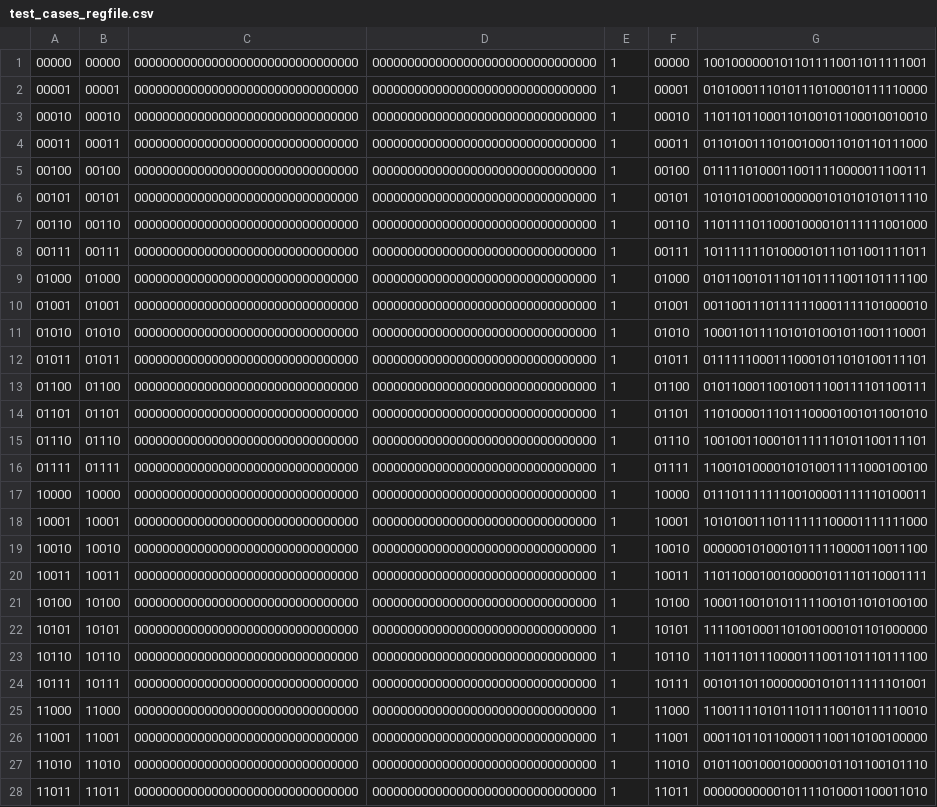
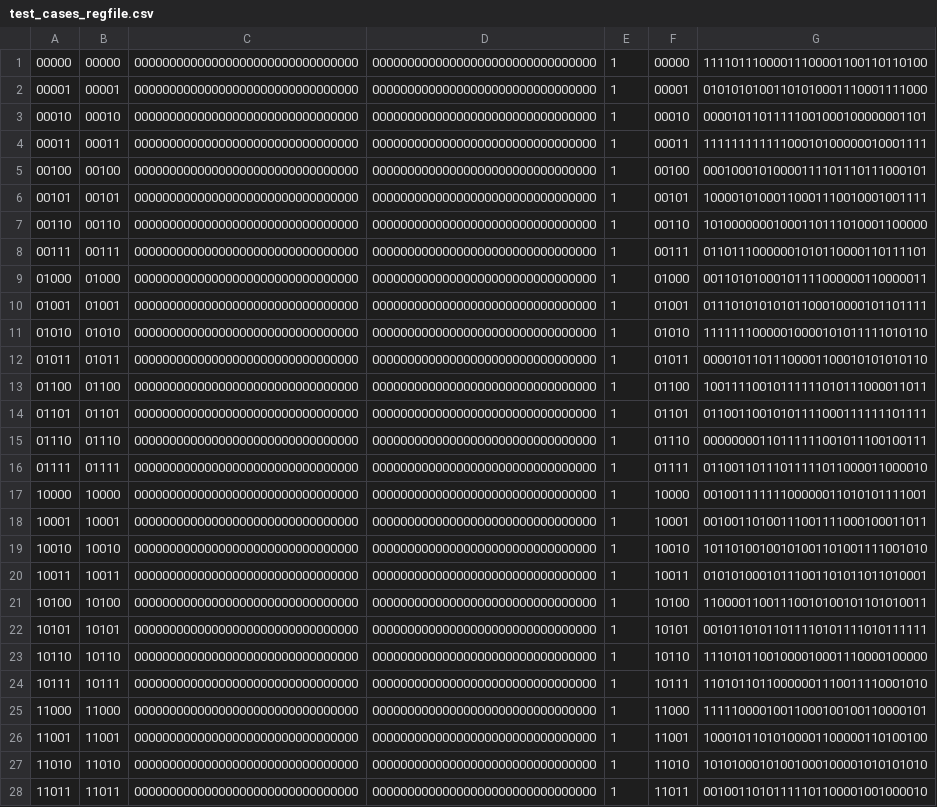
Before and after one commit to HaloSense/EL6463-Project, a CSV file: btm_layer_design/btm_layer_design.ip_user_files/mem_init_files/test_cases_regfile.csv, drawn as a sheet; only a part is shown; the diff covers the shown part only; the diff names each change by its address in the sheet, - before the commit and + after, or states it on an @@ line.

```diff
--- a/btm_layer_design/btm_layer_design.ip_user_files/mem_init_files/test_cases_regfile.csv
+++ b/btm_layer_design/btm_layer_design.ip_user_files/mem_init_files/test_cases_regfile.csv
-G1: 10010000001011011110011011111001
+G1: 11110111000011100001100110110100
-G2: 01010001110101110100010111110000
+G2: 01010101001101010001110001111000
-G3: 11011011000110100101100010010010
+G3: 00001011011111001000100000001101
-G4: 01101001110100100011010110111000
+G4: 11111111111100010100000010001111
-G5: 01111101000110011110000011100111
+G5: 00010001010000111101110111000101
-G6: 10101010001000000101010101011110
+G6: 10000101000110001110010001001111
-G7: 11011110110001000010111111001000
+G7: 10100000001000110111010001100000
-G8: 10111111101000010111011001111011
+G8: 01101110000001010110000110111101
-G9: 01011001011101101111001101111100
+G9: 00110101000101111000000110000011
-G10: 00110011101111110001111101000010
+G10: 01110101010101100010000101101111
-G11: 10001101111010101001011001110001
+G11: 11111110000010000101011111010110
-G12: 01111110001110001011010100111101
+G12: 00001011011100001100010101010110
-G13: 01011000110010011100111101100111
+G13: 10011110010111111010111000011011
-G14: 11010000111011100001001011001010
+G14: 01100110010101111000111111101111
-G15: 10010011000101111110101100111101
+G15: 00000000110111111001011100100111
-G16: 11001010000101010011111000100100
+G16: 01100110111011111011000011000010
-G17: 01110111111100100001111110100011
+G17: 00100111111100000011010101111001
-G18: 10101001110111111100001111111000
+G18: 00100110100111001111000100011011
-G19: 00000010100010111110000110011100
+G19: 10110100100101001101001111001010
-G20: 11011000100100000101110110001111
+G20: 01010100010111001101011011010001
-G21: 10001100101011111001011010100100
+G21: 11000011001110010100101101010011
-G22: 11110010001101001000101101000000
+G22: 00101101011011110101111010111111
-G23: 11011101110000111001101110111100
+G23: 11101011001000010001110000100000
-G24: 00101101100000001010111111101001
+G24: 11010110110000001110011110001010
-G25: 11001111010111011110010111110010
+G25: 11111000010011000100100110000101
-G26: 00011011011000011100110100100000
+G26: 10001011010100001100000110100100
-G27: 01011001000100000101101100101110
+G27: 10101000101001000100001010101010
-G28: 00000000000101111010001100011010
+G28: 00100110101111101100001001000010
```
Also changed, not shown: 164 edited cells elsewhere in this file, btm_layer_design/btm_layer_design.sim/sim_1/behav/xsim/test_cases_regfile.csv, btm_layer_design/btm_layer_design.srcs/sim_1/imports/output/test_cases_regfile.csv, 4 other files.
